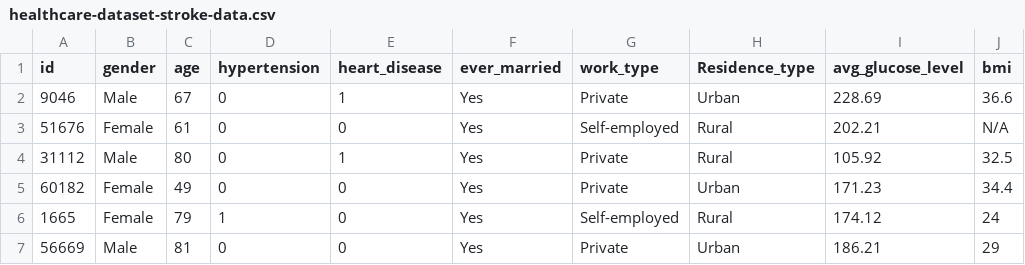
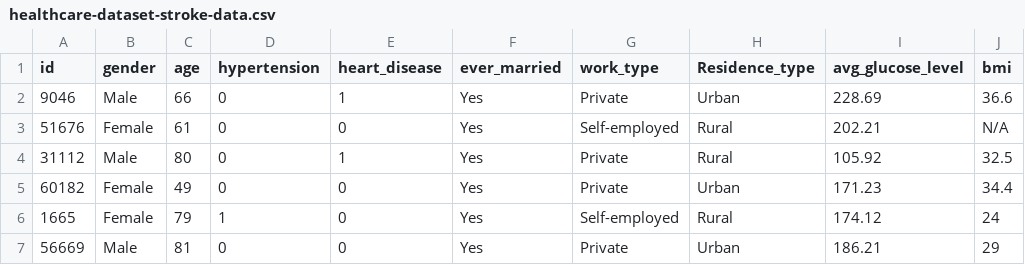
Before and after one commit to ironlogic-source/Stroke_Prediction, a CSV file: data/healthcare-dataset-stroke-data.csv, drawn as a sheet; only a part is shown; the diff names each change by its address in the sheet, - before the commit and + after, or states it on an @@ line.

Commit message:
Updated

```diff
--- a/data/healthcare-dataset-stroke-data.csv
+++ b/data/healthcare-dataset-stroke-data.csv
-C2 (age): 67
+C2 (age): 66
```
